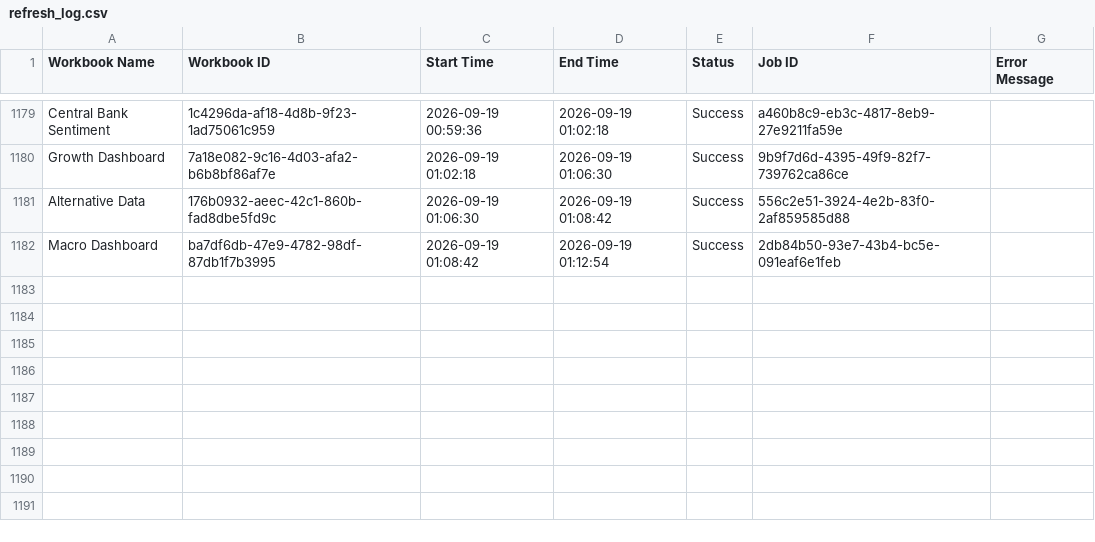
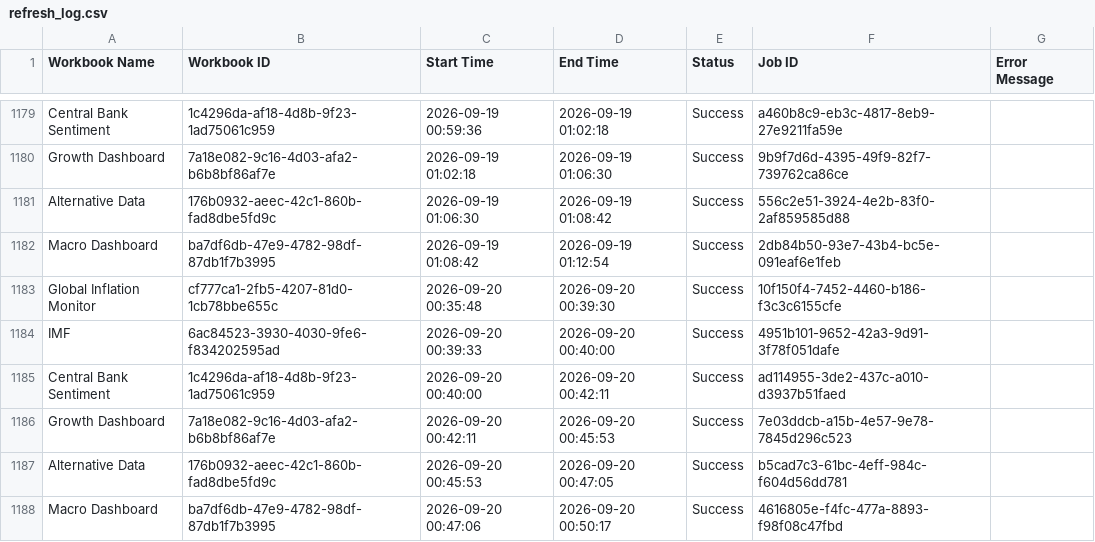
Before and after one commit to roy8in/tableau-extract-refresher, a CSV file: refresh_log.csv, drawn as a sheet; only a part is shown, gaps mark what is left out; the diff names each change by its address in the sheet, - before the commit and + after, or states it on an @@ line.

```diff
--- a/refresh_log.csv
+++ b/refresh_log.csv
+row 1183: Global Inflation Monitor | cf777ca1-2fb5-4207-81d0-1cb78bbe655c | 2026-09-20 00:35:48 | 2026-09-20 00:39:30 | Success | 10f150f4-7452-4460-b186-f3c3c6155cfe
+row 1184: IMF | 6ac84523-3930-4030-9fe6-f834202595ad | 2026-09-20 00:39:33 | 2026-09-20 00:40:00 | Success | 4951b101-9652-42a3-9d91-3f78f051dafe
+row 1185: Central Bank Sentiment | 1c4296da-af18-4d8b-9f23-1ad75061c959 | 2026-09-20 00:40:00 | 2026-09-20 00:42:11 | Success | ad114955-3de2-437c-a010-d3937b51faed
+row 1186: Growth Dashboard | 7a18e082-9c16-4d03-afa2-b6b8bf86af7e | 2026-09-20 00:42:11 | 2026-09-20 00:45:53 | Success | 7e03ddcb-a15b-4e57-9e78-7845d296c523
+row 1187: Alternative Data | 176b0932-aeec-42c1-860b-fad8dbe5fd9c | 2026-09-20 00:45:53 | 2026-09-20 00:47:05 | Success | b5cad7c3-61bc-4eff-984c-f604d56dd781
+row 1188: Macro Dashboard | ba7df6db-47e9-4782-98df-87db1f7b3995 | 2026-09-20 00:47:06 | 2026-09-20 00:50:17 | Success | 4616805e-f4fc-477a-8893-f98f08c47fbd
```
